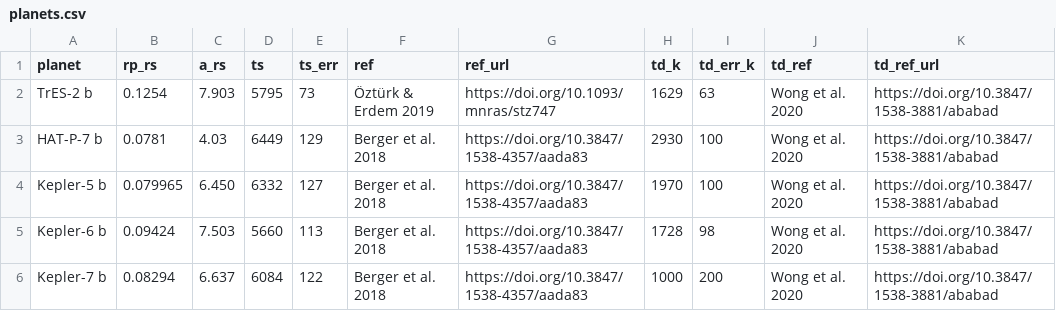
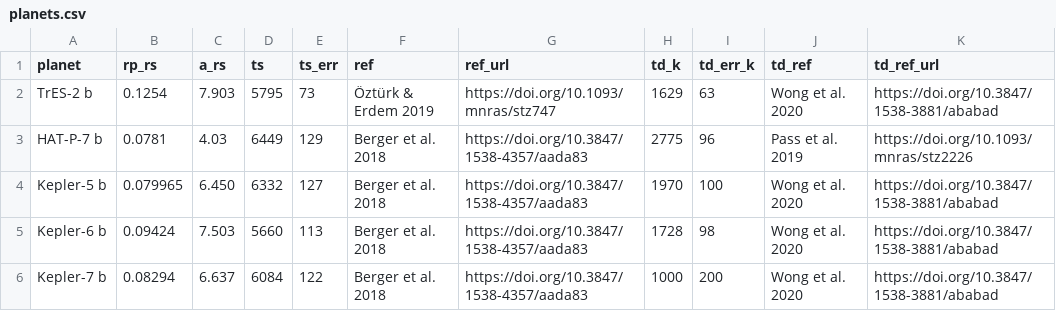
Before and after one commit to rkflwr-andrew/exo-albedos-catalog, a CSV file: data/planets.csv, drawn as a sheet.

Commit message:
update HP7 temperature

```diff
--- a/data/planets.csv
+++ b/data/planets.csv
@@ -2,3 +2,3 @@ planet,rp_rs,a_rs,ts,ts_err,ref,ref_url,td_k,td_err_k,td_ref,td_ref_url
 TrES-2 b, 0.1254, 7.903, 5795, 73, Öztürk & Erdem 2019, https://doi.org/10.1093/mnras/stz747, 1629, 63, Wong et al. 2020, https://doi.org/10.3847/1538-3881/ababad
-HAT-P-7 b, 0.0781, 4.03, 6449, 129, Berger et al. 2018, https://doi.org/10.3847/1538-4357/aada83, 2930, 100, Wong et al. 2020, https://doi.org/10.3847/1538-3881/ababad
+HAT-P-7 b, 0.0781, 4.03, 6449, 129, Berger et al. 2018, https://doi.org/10.3847/1538-4357/aada83, 2775, 96, Pass et al. 2019, https://doi.org/10.1093/mnras/stz2226
 Kepler-5 b, 0.079965, 6.450, 6332, 127, Berger et al. 2018, https://doi.org/10.3847/1538-4357/aada83, 1970, 100, Wong et al. 2020, https://doi.org/10.3847/1538-3881/ababad
```
